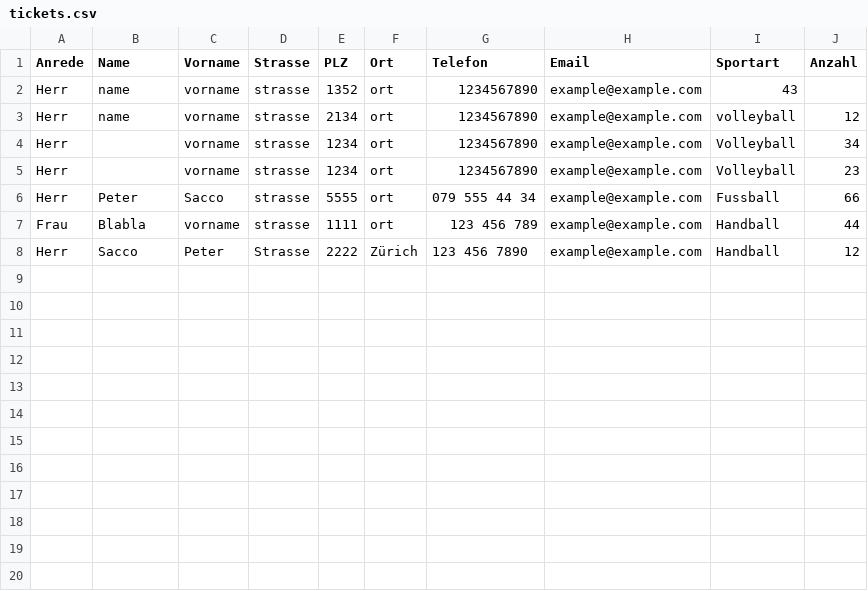
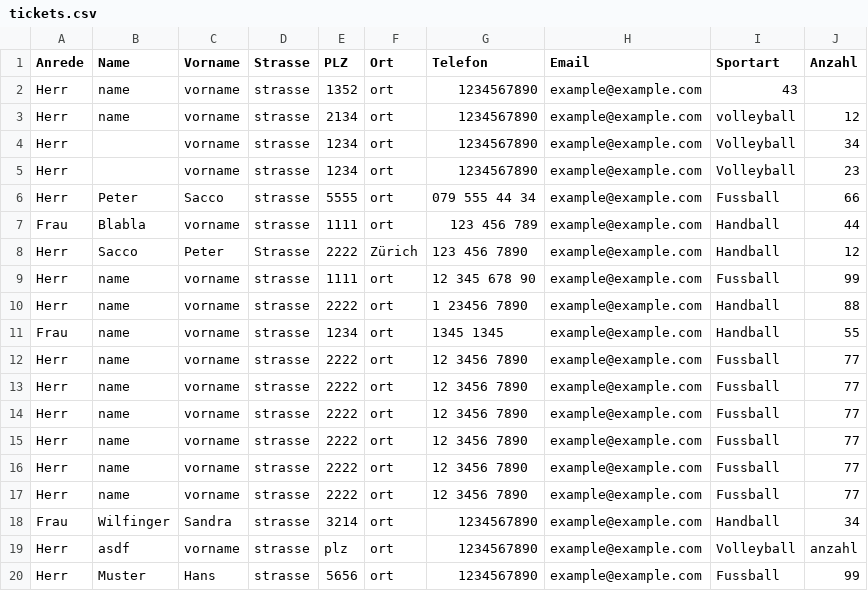
Before and after one commit to djgogo/SportTickets, a CSV file: data/tickets.csv, drawn as a sheet.

```diff
--- a/data/tickets.csv
+++ b/data/tickets.csv
@@ -8 +8,13 @@ Frau;Blabla;vorname;strasse;1111;ort;"123 456 789";example@example.com;Handball;
 Herr;Sacco;Peter;Strasse;2222;Zürich;"123 456 7890";example@example.com;Handball;12
+Herr;name;vorname;strasse;1111;ort;"12 345 678 90";example@example.com;Fussball;99
+Herr;name;vorname;strasse;2222;ort;"1 23456 7890";example@example.com;Handball;88
+Frau;name;vorname;strasse;1234;ort;"1345 1345";example@example.com;Handball;55
+Herr;name;vorname;strasse;2222;ort;"12 3456 7890";example@example.com;Fussball;77
+Herr;name;vorname;strasse;2222;ort;"12 3456 7890";example@example.com;Fussball;77
+Herr;name;vorname;strasse;2222;ort;"12 3456 7890";example@example.com;Fussball;77
+Herr;name;vorname;strasse;2222;ort;"12 3456 7890";example@example.com;Fussball;77
+Herr;name;vorname;strasse;2222;ort;"12 3456 7890";example@example.com;Fussball;77
+Herr;name;vorname;strasse;2222;ort;"12 3456 7890";example@example.com;Fussball;77
+Frau;Wilfinger;Sandra;strasse;3214;ort;1234567890;example@example.com;Handball;34
+Herr;asdf;vorname;strasse;plz;ort;1234567890;example@example.com;Volleyball;anzahl
+Herr;Muster;Hans;strasse;5656;ort;1234567890;example@example.com;Fussball;99
```
Also changed, not shown: 10 other files.
